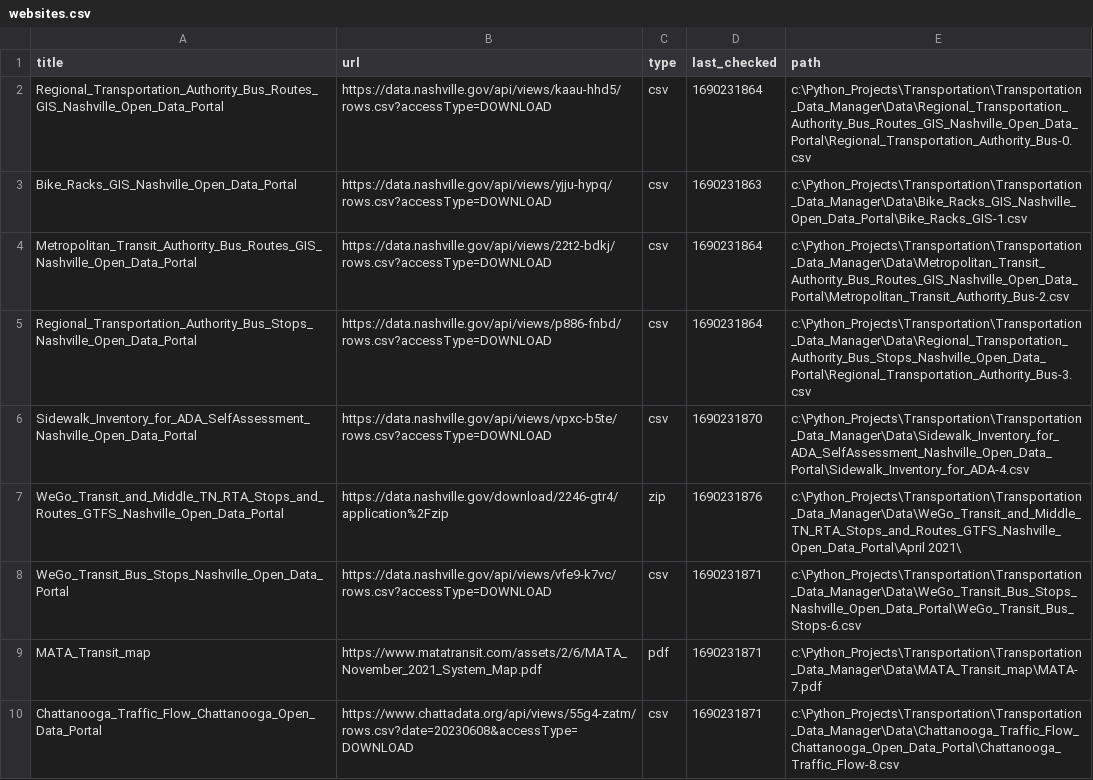
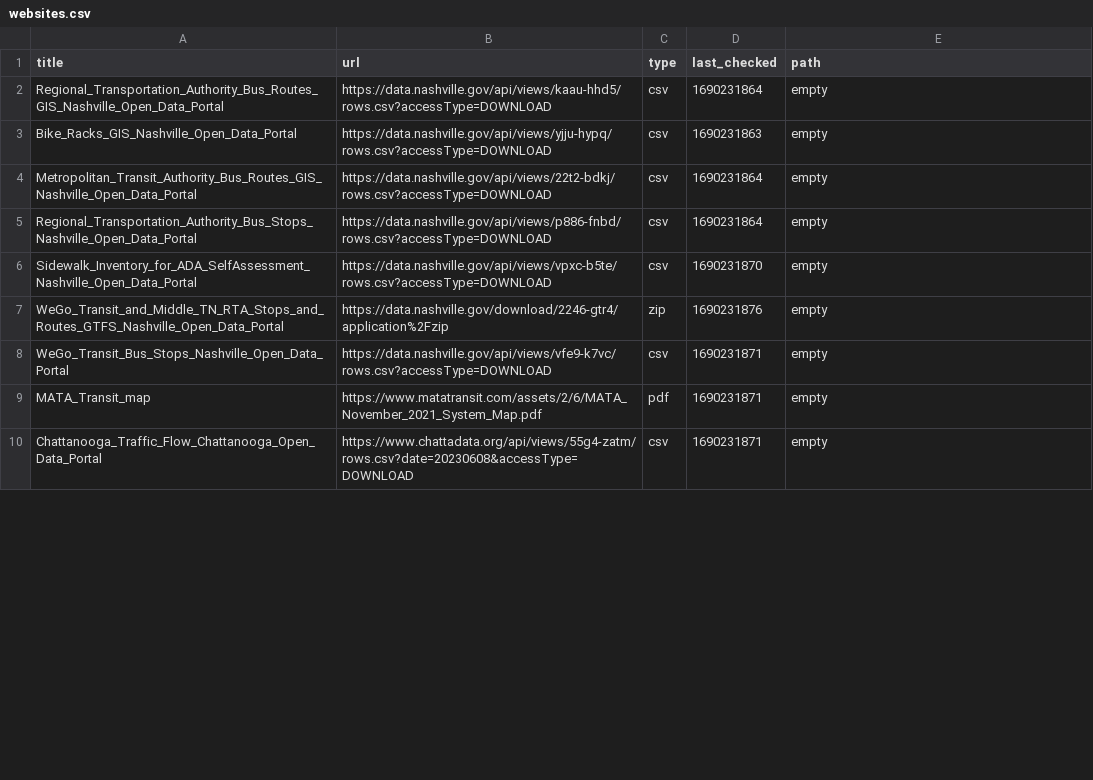
Before and after one commit to dobsonco/Transportation_Data_Manager, a CSV file: websites.csv, drawn as a sheet; only a part is shown; the diff covers the shown part only.

Commit message:
update monitor grabs the current state of the df if possible

```diff
--- a/websites.csv
+++ b/websites.csv
@@ -1,10 +1,10 @@
 title,url,type,last_checked,path
-Regional_Transportation_Authority_Bus_Routes_GIS_Nashville_Open_Data_Portal,https://data.nashville.gov/api/views/kaau-hhd5/rows.csv?accessType=DOWNLOAD,csv,1690231864,c:\Python_Projects\Transportation\Transportation_Data_Manager\Data\Regional_Transportation_Authority_Bus_Routes_GIS_Nashville_Open_Data_Portal\Regional_Transportation_Authority_Bus-0.csv
-Bike_Racks_GIS_Nashville_Open_Data_Portal,https://data.nashville.gov/api/views/yjju-hypq/rows.csv?accessType=DOWNLOAD,csv,1690231863,c:\Python_Projects\Transportation\Transportation_Data_Manager\Data\Bike_Racks_GIS_Nashville_Open_Data_Portal\Bike_Racks_GIS-1.csv
-Metropolitan_Transit_Authority_Bus_Routes_GIS_Nashville_Open_Data_Portal,https://data.nashville.gov/api/views/22t2-bdkj/rows.csv?accessType=DOWNLOAD,csv,1690231864,c:\Python_Projects\Transportation\Transportation_Data_Manager\Data\Metropolitan_Transit_Authority_Bus_Routes_GIS_Nashville_Open_Data_Portal\Metropolitan_Transit_Authority_Bus-2.csv
-Regional_Transportation_Authority_Bus_Stops_Nashville_Open_Data_Portal,https://data.nashville.gov/api/views/p886-fnbd/rows.csv?accessType=DOWNLOAD,csv,1690231864,c:\Python_Projects\Transportation\Transportation_Data_Manager\Data\Regional_Transportation_Authority_Bus_Stops_Nashville_Open_Data_Portal\Regional_Transportation_Authority_Bus-3.csv
-Sidewalk_Inventory_for_ADA_SelfAssessment_Nashville_Open_Data_Portal,https://data.nashville.gov/api/views/vpxc-b5te/rows.csv?accessType=DOWNLOAD,csv,1690231870,c:\Python_Projects\Transportation\Transportation_Data_Manager\Data\Sidewalk_Inventory_for_ADA_SelfAssessment_Nashville_Open_Data_Portal\Sidewalk_Inventory_for_ADA-4.csv
-WeGo_Transit_and_Middle_TN_RTA_Stops_and_Routes_GTFS_Nashville_Open_Data_Portal,https://data.nashville.gov/download/2246-gtr4/application%2Fzip,zip,1690231876,c:\Python_Projects\Transportation\Transportation_Data_Manager\Data\WeGo_Transit_and_Middle_TN_RTA_Stops_and_Routes_GTFS_Nashville_Open_Data_Portal\April 2021\
-WeGo_Transit_Bus_Stops_Nashville_Open_Data_Portal,https://data.nashville.gov/api/views/vfe9-k7vc/rows.csv?accessType=DOWNLOAD,csv,1690231871,c:\Python_Projects\Transportation\Transportation_Data_Manager\Data\WeGo_Transit_Bus_Stops_Nashville_Open_Data_Portal\WeGo_Transit_Bus_Stops-6.csv
-MATA_Transit_map,https://www.matatransit.com/assets/2/6/MATA_November_2021_System_Map.pdf,pdf,1690231871,c:\Python_Projects\Transportation\Transportation_Data_Manager\Data\MATA_Transit_map\MATA-7.pdf
-Chattanooga_Traffic_Flow_Chattanooga_Open_Data_Portal,https://www.chattadata.org/api/views/55g4-zatm/rows.csv?date=20230608&accessType=DOWNLOAD,csv,1690231871,c:\Python_Projects\Transportation\Transportation_Data_Manager\Data\Chattanooga_Traffic_Flow_Chattanooga_Open_Data_Portal\Chattanooga_Traffic_Flow-8.csv
+Regional_Transportation_Authority_Bus_Routes_GIS_Nashville_Open_Data_Portal,https://data.nashville.gov/api/views/kaau-hhd5/rows.csv?accessType=DOWNLOAD,csv,1690231864,empty
+Bike_Racks_GIS_Nashville_Open_Data_Portal,https://data.nashville.gov/api/views/yjju-hypq/rows.csv?accessType=DOWNLOAD,csv,1690231863,empty
+Metropolitan_Transit_Authority_Bus_Routes_GIS_Nashville_Open_Data_Portal,https://data.nashville.gov/api/views/22t2-bdkj/rows.csv?accessType=DOWNLOAD,csv,1690231864,empty
+Regional_Transportation_Authority_Bus_Stops_Nashville_Open_Data_Portal,https://data.nashville.gov/api/views/p886-fnbd/rows.csv?accessType=DOWNLOAD,csv,1690231864,empty
+Sidewalk_Inventory_for_ADA_SelfAssessment_Nashville_Open_Data_Portal,https://data.nashville.gov/api/views/vpxc-b5te/rows.csv?accessType=DOWNLOAD,csv,1690231870,empty
+WeGo_Transit_and_Middle_TN_RTA_Stops_and_Routes_GTFS_Nashville_Open_Data_Portal,https://data.nashville.gov/download/2246-gtr4/application%2Fzip,zip,1690231876,empty
+WeGo_Transit_Bus_Stops_Nashville_Open_Data_Portal,https://data.nashville.gov/api/views/vfe9-k7vc/rows.csv?accessType=DOWNLOAD,csv,1690231871,empty
+MATA_Transit_map,https://www.matatransit.com/assets/2/6/MATA_November_2021_System_Map.pdf,pdf,1690231871,empty
+Chattanooga_Traffic_Flow_Chattanooga_Open_Data_Portal,https://www.chattadata.org/api/views/55g4-zatm/rows.csv?date=20230608&accessType=DOWNLOAD,csv,1690231871,empty
```
Also changed, not shown: 8 edited cells elsewhere in this file.
